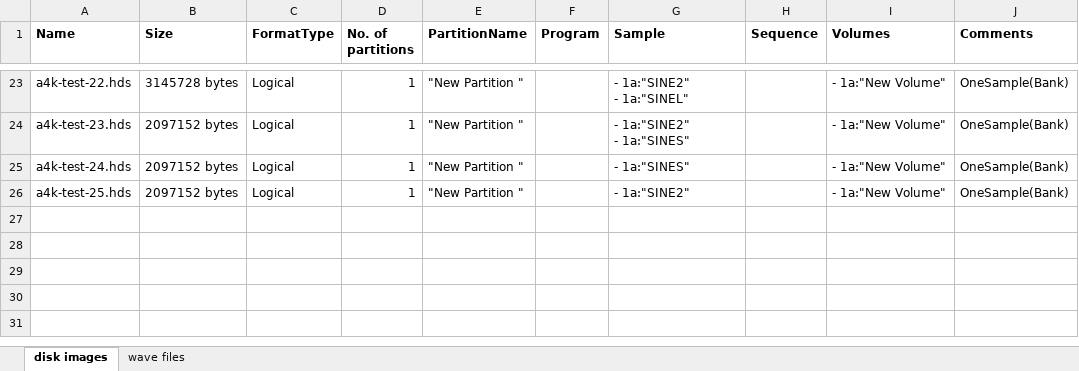
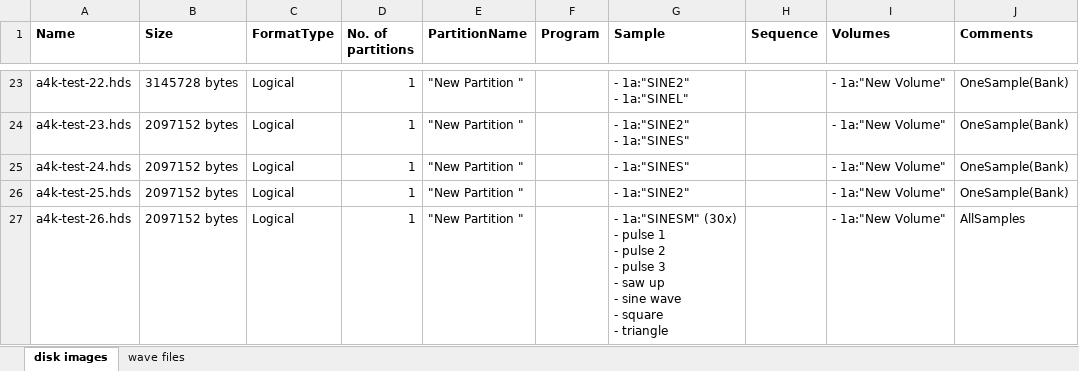
Before and after one commit to bzeiss/sampler-fs, an Excel workbook: AxK/test-images/axk-test-images.xlsx, sheet disk images, drawn as a sheet; only a part is shown, gaps mark what is left out; values as stored, in another font and other column widths than the file's, no borders; ↵ is a line break in a cell; the diff names each change by its address in the sheet, - before the commit and + after, or states it on an @@ line.

```diff
--- a/AxK/test-images/axk-test-images.xlsx (sheet disk images)
+++ b/AxK/test-images/axk-test-images.xlsx (sheet disk images)
+row 27: a4k-test-26.hds | 2097152 bytes | Logical | 1 | "New Partition " |  | - 1a:"SINESM" (30x) ↵ - pulse 1 ↵ - pulse 2 ↵ - pulse 3 ↵ - saw up ↵ - sine wave ↵ - square ↵ - triangle |  | - 1a:"New Volume" | AllSamples
```
Also changed, not shown: sheet wave files, 6 other files.
